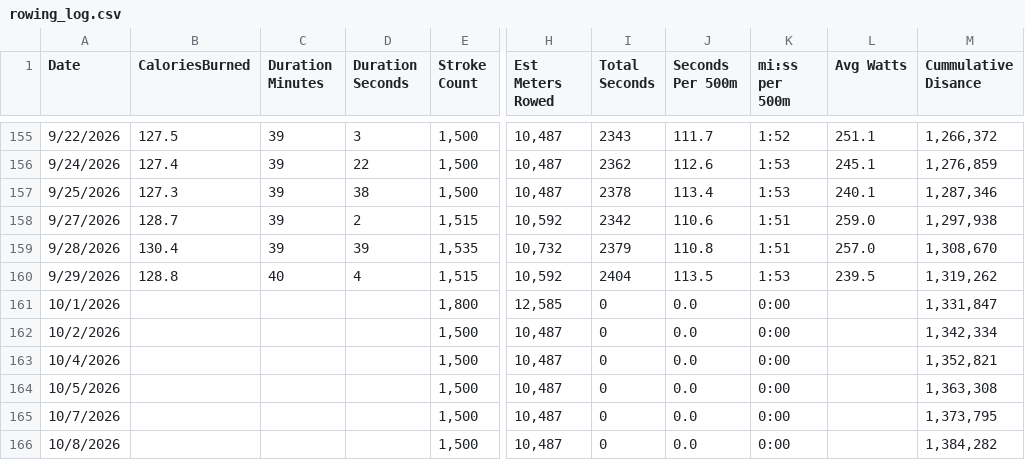
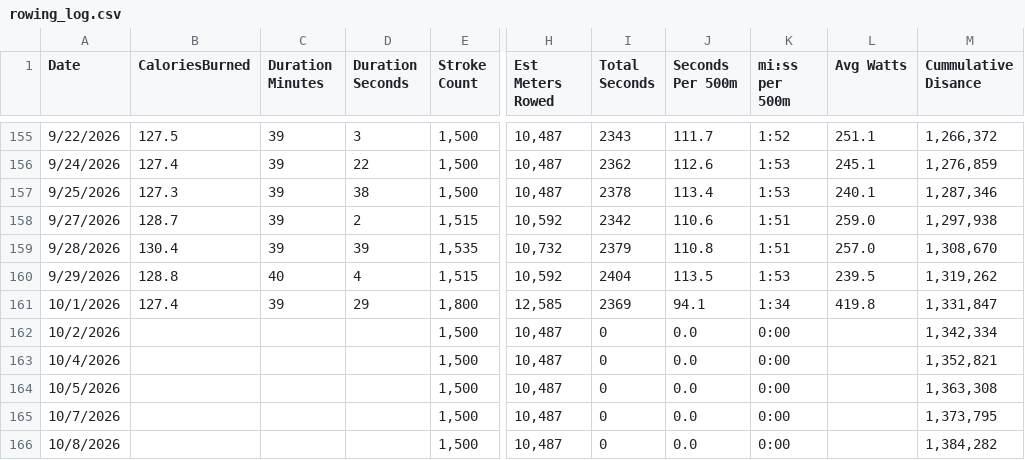
Before and after one commit to kramztloh/rowing-dashboard-data, a CSV file: rowing_log.csv, drawn as a sheet; only a part is shown, gaps mark what is left out; the diff names each change by its address in the sheet, - before the commit and + after, or states it on an @@ line.

```diff
--- a/rowing_log.csv
+++ b/rowing_log.csv
-B161 (CaloriesBurned): (empty)
+B161 (CaloriesBurned): 127.4
-C161 (Duration Minutes): (empty)
+C161 (Duration Minutes): 39
-D161 (Duration Seconds): (empty)
+D161 (Duration Seconds): 29
-I161 (Total Seconds): 0
+I161 (Total Seconds): 2369
-J161 (Seconds Per 500m): 0.0
+J161 (Seconds Per 500m): 94.1
-K161 (mi:ss per 500m): 0:00
+K161 (mi:ss per 500m): 1:34
-L161 (Avg Watts): (empty)
+L161 (Avg Watts): 419.8
```
